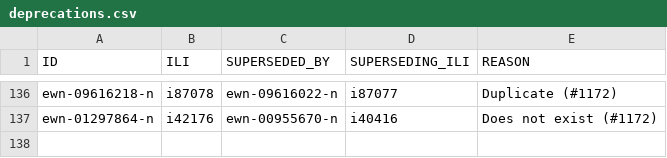
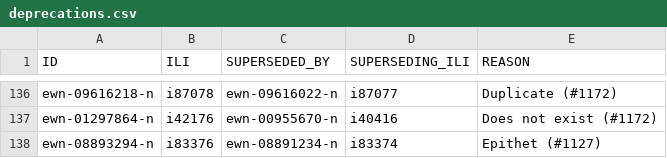
Before and after one commit to globalwordnet/english-wordnet, a CSV file: src/deprecations.csv, drawn as a sheet; only a part is shown, gaps mark what is left out.

```diff
--- a/src/deprecations.csv
+++ b/src/deprecations.csv
@@ -137 +137,2 @@
 "ewn-01297864-n","i42176","ewn-00955670-n","i40416","Does not exist (#1172)"
+"ewn-08893294-n","i83376","ewn-08891234-n","i83374","Epithet (#1127)"
```
Also changed, not shown: 7 other files.
